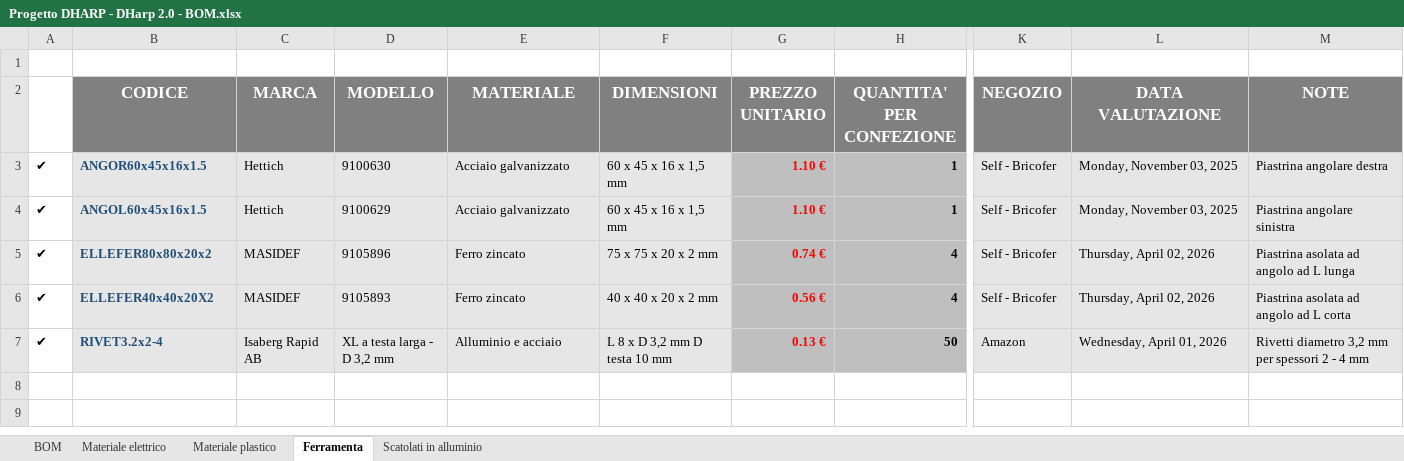
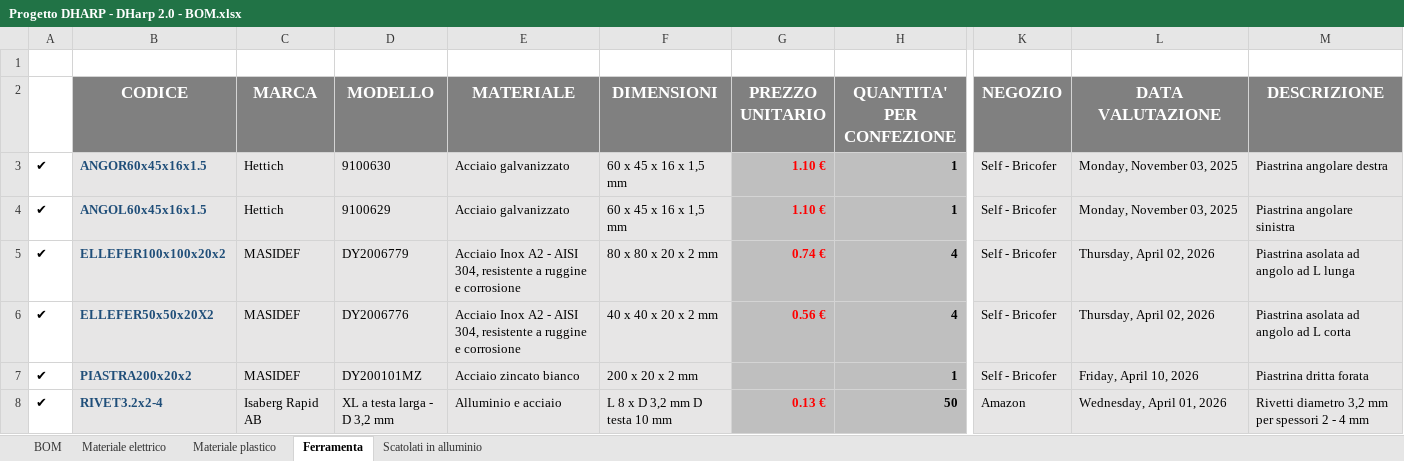
Before and after one commit to ArrosciaFabLab/DHarp, an Excel workbook: Documentazione/Progetto DHARP - DHarp 2.0 - BOM.xlsx, sheet Ferramenta, drawn as a sheet; only a part is shown, gaps mark what is left out; values as stored, in another font and other column widths than the file's, no borders; rows hold the shown columns only; the diff names each change by its address in the sheet, - before the commit and + after, or states it on an @@ line.

Commit message:
24042026
Progetto 3D 3.1

```diff
--- a/Documentazione/Progetto DHARP - DHarp 2.0 - BOM.xlsx (sheet Ferramenta)
+++ b/Documentazione/Progetto DHARP - DHarp 2.0 - BOM.xlsx (sheet Ferramenta)
-M2: NOTE
+M2: DESCRIZIONE
-B5 (CODICE): ELLEFER80x80x20x2
+B5 (CODICE): ELLEFER100x100x20x2
-D5 (MODELLO): 9105896
+D5 (MODELLO): DY2006779
-E5:E6 (MATERIALE): Ferro zincato
+E5:E6 (MATERIALE): Acciaio Inox A2 - AISI 304, resistente a ruggine e corrosione
-F5 (DIMENSIONI): 75 x 75 x 20 x 2 mm
+F5 (DIMENSIONI): 80 x 80 x 20 x 2 mm
-B6 (CODICE): ELLEFER40x40x20X2
+B6 (CODICE): ELLEFER50x50x20X2
-D6 (MODELLO): 9105893
+D6 (MODELLO): DY2006776
+row 7: ✔ | PIASTRA200x20x2 | MASIDEF | DY200101MZ | Acciaio zincato bianco | 200 x 20 x 2 mm |  | 1 | Self - Bricofer | Friday, April 10, 2026 | Piastrina dritta forata
```
Also changed, not shown: sheet BOM, formulas that keep their value, 10 other files.
